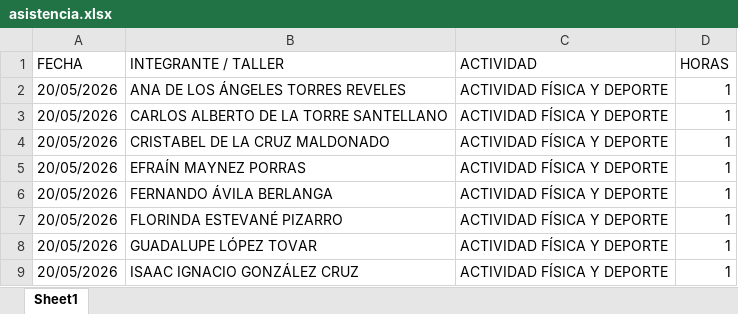
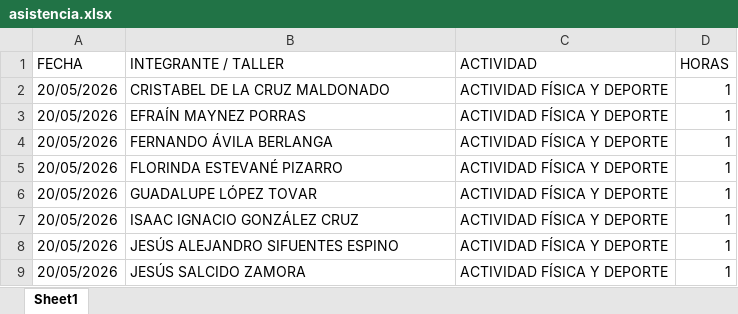
Before and after one commit to jesusalbertomoraleslopez-byte/mentes-app, an Excel workbook: asistencia.xlsx, sheet Sheet1, drawn as a sheet; only a part is shown; the shorter side is filled out with more unchanged rows; values as stored, in another font and other column widths than the file's, no borders; the diff names each change by its address in the sheet, - before the commit and + after, or states it on an @@ line.

Commit message:
Admin: Eliminación de 2 registros individuales del día 20/05/2026

```diff
--- a/asistencia.xlsx (sheet Sheet1)
+++ b/asistencia.xlsx (sheet Sheet1)
-row 2: 20/05/2026 | ANA DE LOS ÁNGELES TORRES REVELES | ACTIVIDAD FÍSICA Y DEPORTE | 1
-row 3: 20/05/2026 | CARLOS ALBERTO DE LA TORRE SANTELLANO | ACTIVIDAD FÍSICA Y DEPORTE | 1
```
